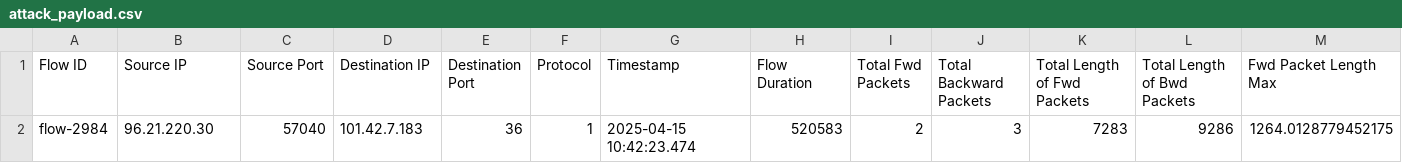
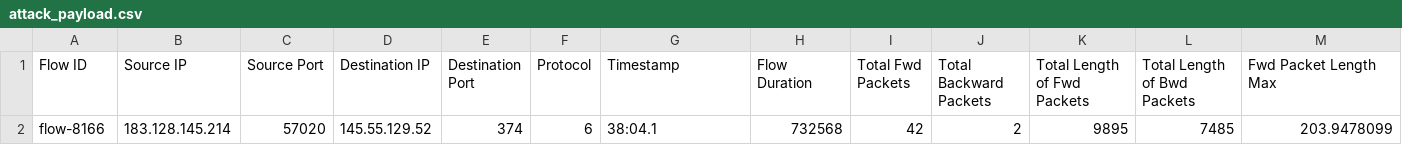
Before and after one commit to Pushkarani-Pujari/ids-detector, a CSV file: detector_dashboard/attack_payload.csv, drawn as a sheet; only a part is shown; removed rows and columns are numbered as before the commit, all else as after; rows hold the shown columns only; the diff names each change by its address in the sheet, - before the commit and + after, or states it on an @@ line.

Commit message:
🚨 Launch attack payload

```diff
--- a/detector_dashboard/attack_payload.csv
+++ b/detector_dashboard/attack_payload.csv
-row 2: flow-2984 | 96.21.220.30 | 57040 | 101.42.7.183 | 36 | 1 | 2025-04-15 10:42:23.474 | 520583 | 2 | 3 | 7283 | 9286 | 1264.0128779452175
+row 2: flow-8166 | 183.128.145.214 | 57020 | 145.55.129.52 | 374 | 6 | 38:04.1 | 732568 | 42 | 2 | 9895 | 7485 | 203.9478099
```
